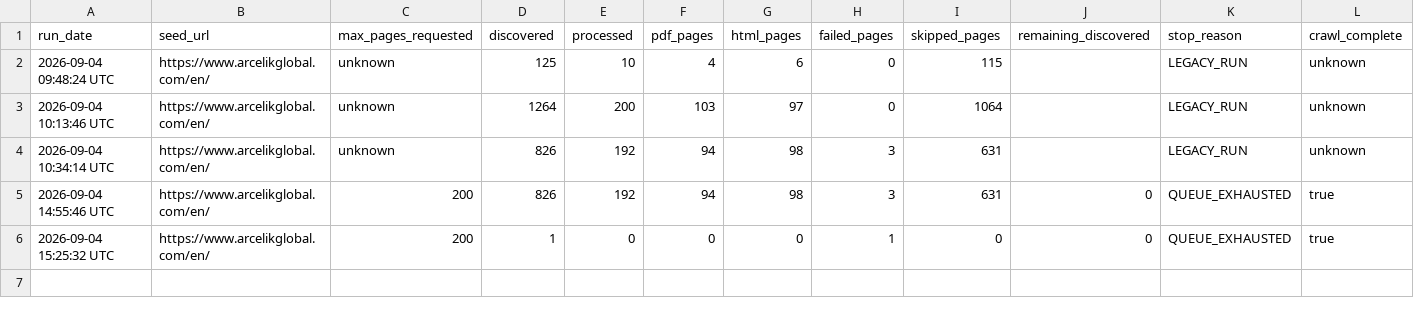
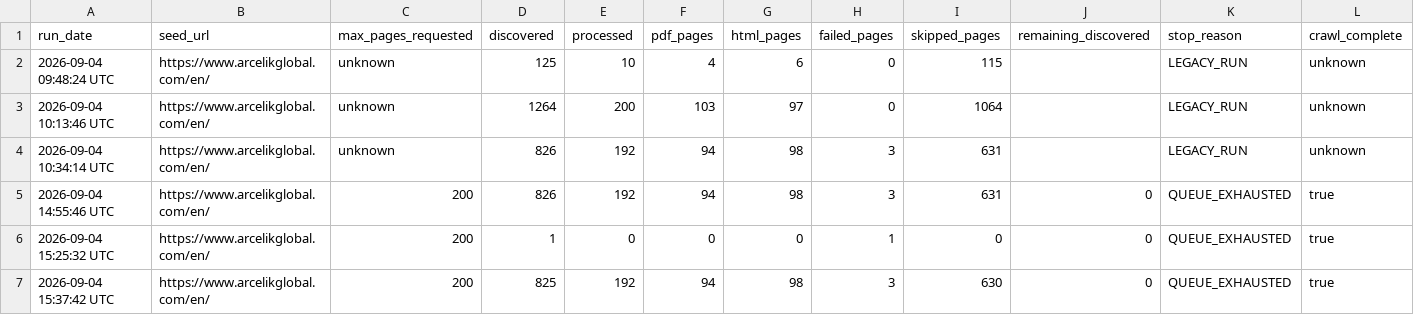
Before and after one commit to Shyam7291/website-url-collector, a CSV file: RUN_SUMMARY.csv, drawn as a sheet; only a part is shown; rows hold the shown columns only; the diff names each change by its address in the sheet, - before the commit and + after, or states it on an @@ line.

```diff
--- a/RUN_SUMMARY.csv
+++ b/RUN_SUMMARY.csv
+row 7: 2026-09-04 15:37:42 UTC | https://www.arcelikglobal.com/en/ | 200 | 825 | 192 | 94 | 98 | 3 | 630 | 0 | QUEUE_EXHAUSTED | true
```
Also changed, not shown: 2 other files.
